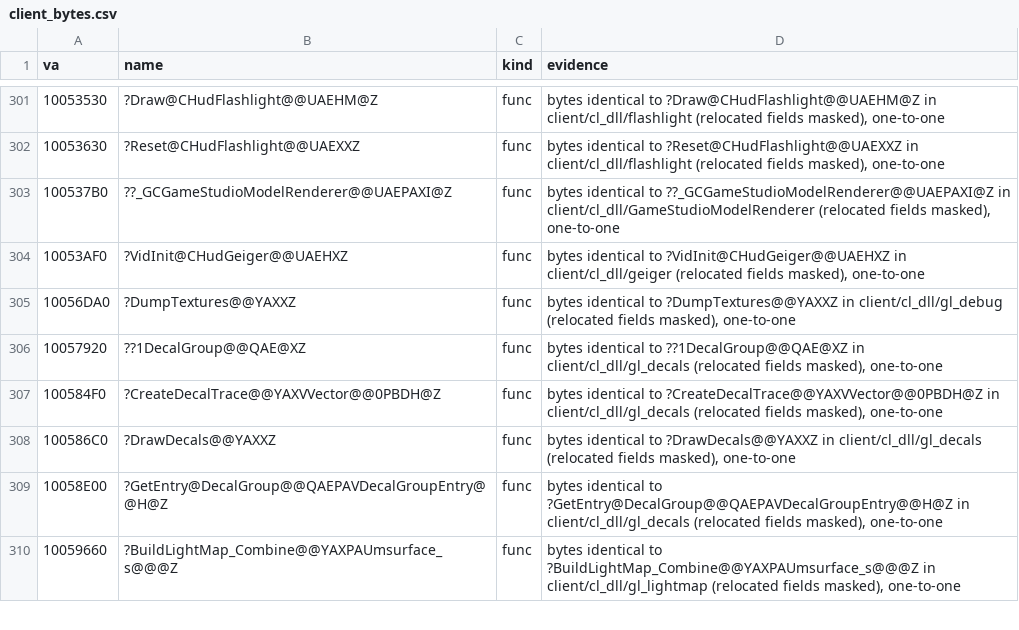
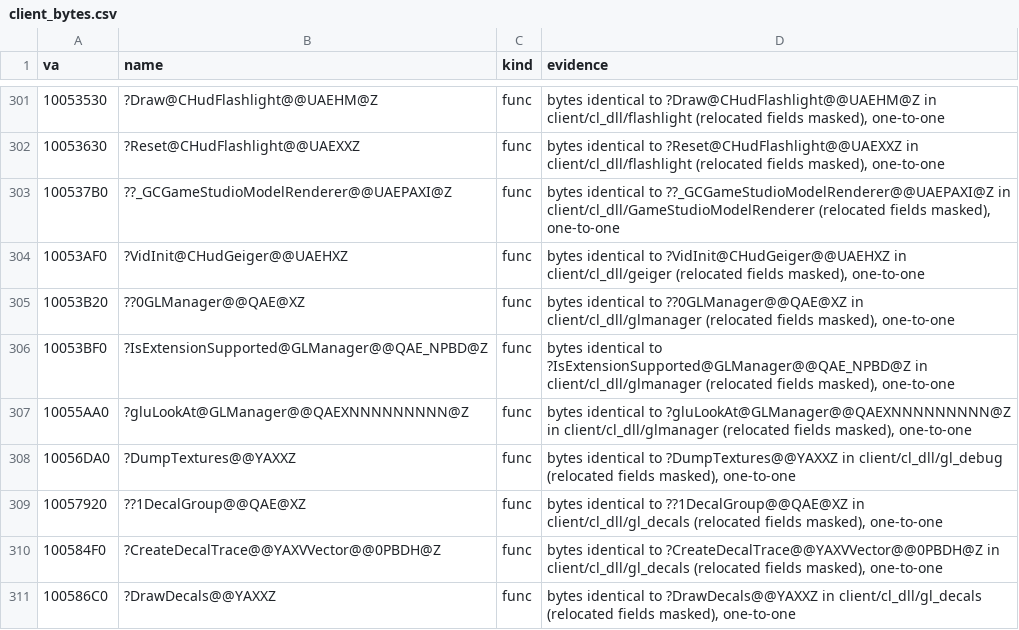
Before and after one commit to caixax/DeCoF, a CSV file: tools/symbols/client_bytes.csv, drawn as a sheet; only a part is shown, gaps mark what is left out; the shorter side is filled out with more unchanged rows; the diff names each change by its address in the sheet, - before the commit and + after, or states it on an @@ line.

```diff
--- a/tools/symbols/client_bytes.csv
+++ b/tools/symbols/client_bytes.csv
+row 305: 10053B20 | ??0GLManager@@QAE@XZ | func | bytes identical to ??0GLManager@@QAE@XZ in client/cl_dll/glmanager (relocated fields masked), one-to-one
+row 306: 10053BF0 | ?IsExtensionSupported@GLManager@@QAE_NPBD@Z | func | bytes identical to ?IsExtensionSupported@GLManager@@QAE_NPBD@Z in client/cl_dll/glmanager (relocated fields masked), one-to-one
+row 307: 10055AA0 | ?gluLookAt@GLManager@@QAEXNNNNNNNNN@Z | func | bytes identical to ?gluLookAt@GLManager@@QAEXNNNNNNNNN@Z in client/cl_dll/glmanager (relocated fields masked), one-to-one
```
Also changed, not shown: tools/symbols/client_position.csv, 23 other files.
